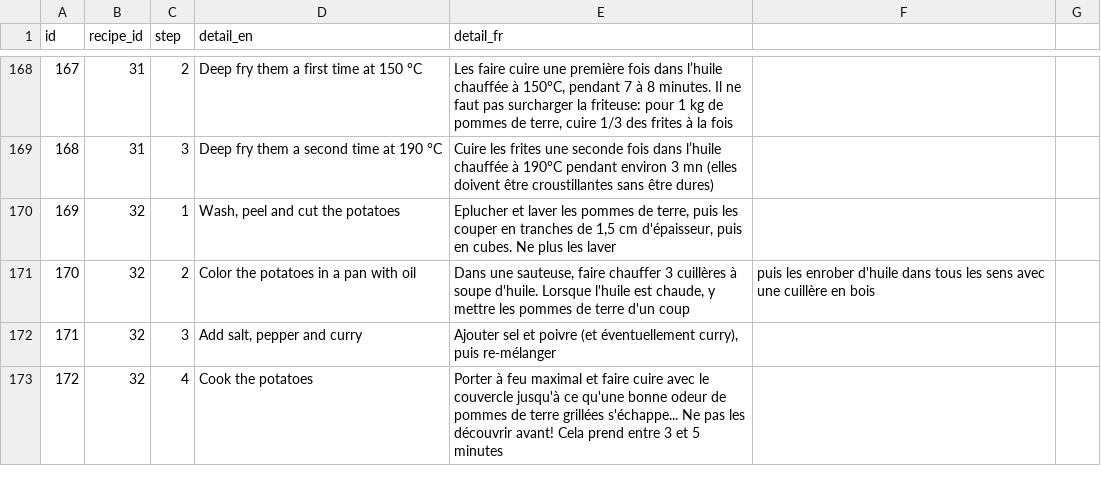
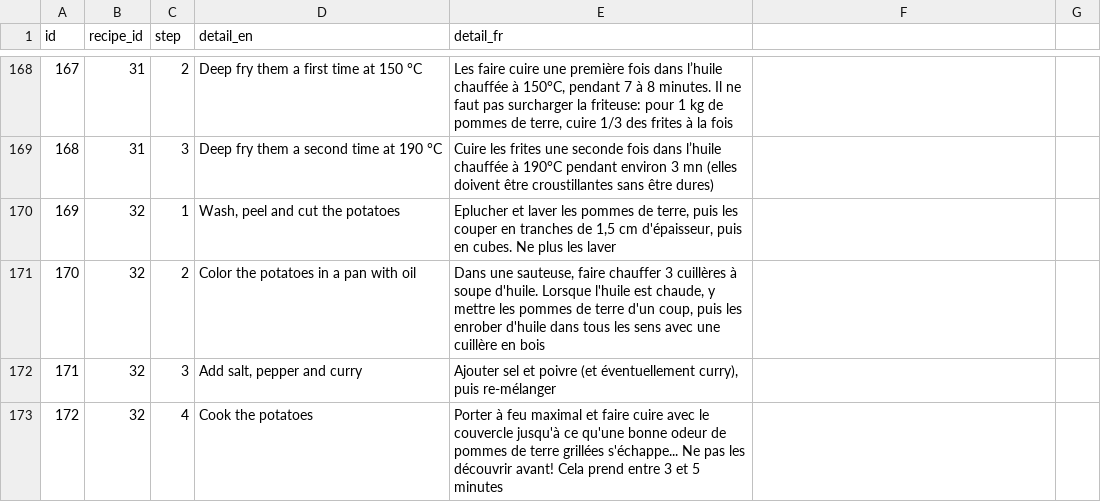
Before and after one commit to CyrielBastin/cooking_recipes, a CSV file: db/starting_data/recipes_preparation.csv, drawn as a sheet; only a part is shown, gaps mark what is left out; the diff covers the shown part only.

```diff
--- a/db/starting_data/recipes_preparation.csv
+++ b/db/starting_data/recipes_preparation.csv
@@ -170,3 +170,3 @@ id  | recipe_id | step|  detail_en| detail_fr
 169 | 32        | 1   | Wash, peel and cut the potatoes                                                                                      | Eplucher et laver les pommes de terre, puis les couper en tranches de 1,5 cm d'épaisseur, puis en cubes. Ne plus les laver
-170 | 32        | 2   | Color the potatoes in a pan with oil                                                                                 | Dans une sauteuse, faire chauffer 3 cuillères à soupe d'huile. Lorsque l'huile est chaude, y mettre les pommes de terre d'un coup| puis les enrober d'huile dans tous les sens avec une cuillère en bois
+170 | 32        | 2   | Color the potatoes in a pan with oil                                                                                 | Dans une sauteuse, faire chauffer 3 cuillères à soupe d'huile. Lorsque l'huile est chaude, y mettre les pommes de terre d'un coup, puis les enrober d'huile dans tous les sens avec une cuillère en bois
 171 | 32        | 3   | Add salt, pepper and curry                                                                                           | Ajouter sel et poivre (et éventuellement curry), puis re-mélanger
```
Also changed, not shown: 28 edited cells elsewhere in this file.
